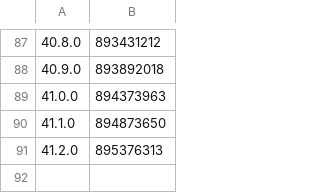
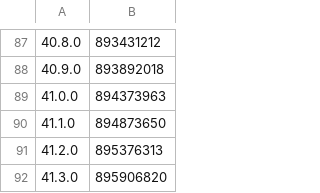
Before and after one commit to TrollStoreX/cac, a CSV file: Library/Record/com.nan.cac/1142110895_cn.csv, drawn as a sheet; only a part is shown, gaps mark what is left out; the diff names each change by its address in the sheet, - before the commit and + after, or states it on an @@ line.

```diff
--- a/Library/Record/com.nan.cac/1142110895_cn.csv
+++ b/Library/Record/com.nan.cac/1142110895_cn.csv
+row 92: 41.3.0 | 895906820
```
Also changed, not shown: 1 other file.
